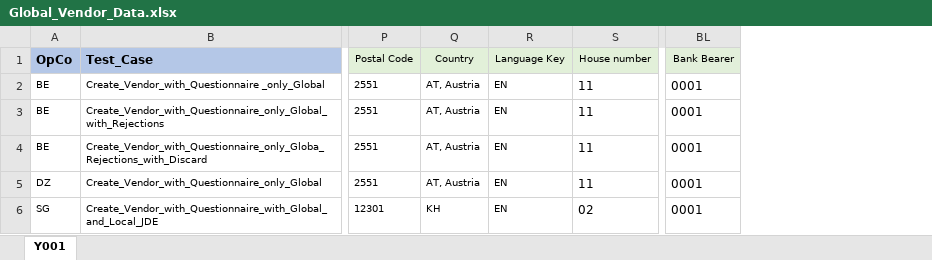
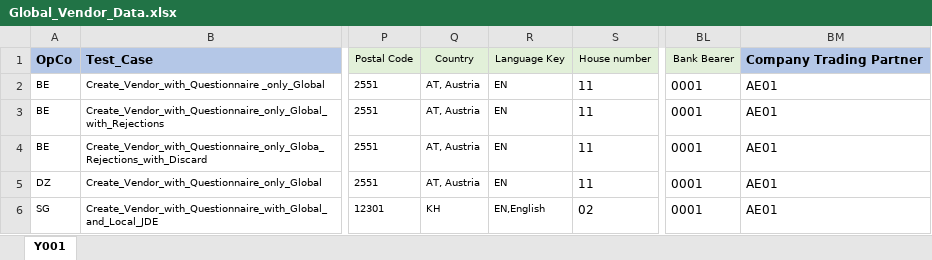
Before and after one commit to Sumaheineken/MIP, an Excel workbook: Mendix/input/data/Global_Vendor_Data.xlsx, sheet Y001, drawn as a sheet; only a part is shown, gaps mark what is left out; values as stored, in another font and other column widths than the file's, no borders; the diff names each change by its address in the sheet, - before the commit and + after, or states it on an @@ line.

Commit message:
Commiting changes in Global laocal nav

```diff
--- a/Mendix/input/data/Global_Vendor_Data.xlsx (sheet Y001)
+++ b/Mendix/input/data/Global_Vendor_Data.xlsx (sheet Y001)
+column BM, rows 1-6: Company Trading Partner | AE01 | AE01 | AE01 | AE01 | AE01
-R6: EN
+R6: EN,English
```
Also changed, not shown: 5 other files.
